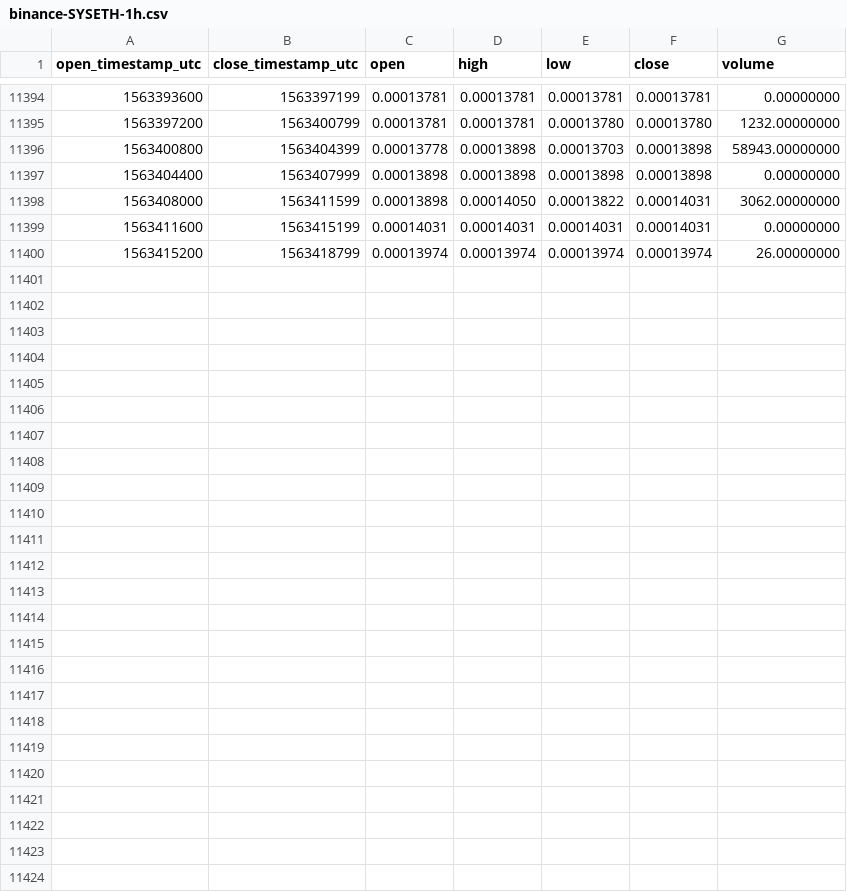
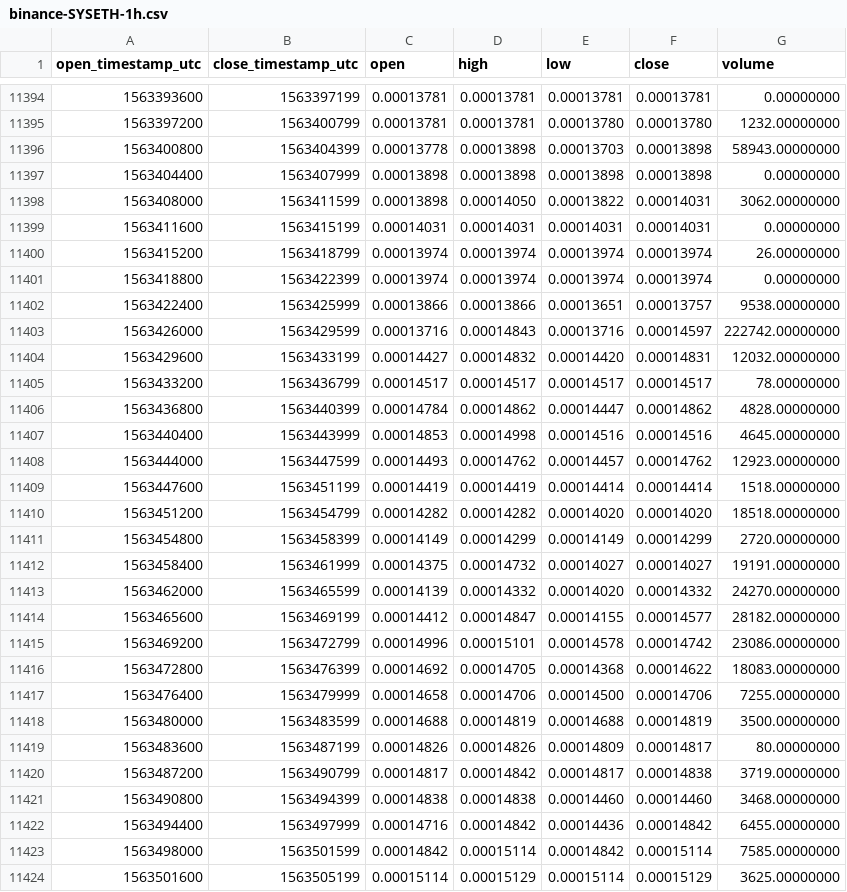
Before and after one commit to cryptobigbro/binance-SYSETH, a CSV file: binance-SYSETH-1h.csv, drawn as a sheet; only a part is shown, gaps mark what is left out.

Commit message:
Update OHLCV data.

```diff
--- a/binance-SYSETH-1h.csv
+++ b/binance-SYSETH-1h.csv
@@ -11400 +11400,25 @@ open_timestamp_utc,close_timestamp_utc,open,high,low,close,volume
 1563415200,1563418799,0.00013974,0.00013974,0.00013974,0.00013974,26.00000000
+1563418800,1563422399,0.00013974,0.00013974,0.00013974,0.00013974,0.00000000
+1563422400,1563425999,0.00013866,0.00013866,0.00013651,0.00013757,9538.00000000
+1563426000,1563429599,0.00013716,0.00014843,0.00013716,0.00014597,222742.00000000
+1563429600,1563433199,0.00014427,0.00014832,0.00014420,0.00014831,12032.00000000
+1563433200,1563436799,0.00014517,0.00014517,0.00014517,0.00014517,78.00000000
+1563436800,1563440399,0.00014784,0.00014862,0.00014447,0.00014862,4828.00000000
+1563440400,1563443999,0.00014853,0.00014998,0.00014516,0.00014516,4645.00000000
+1563444000,1563447599,0.00014493,0.00014762,0.00014457,0.00014762,12923.00000000
+1563447600,1563451199,0.00014419,0.00014419,0.00014414,0.00014414,1518.00000000
+1563451200,1563454799,0.00014282,0.00014282,0.00014020,0.00014020,18518.00000000
+1563454800,1563458399,0.00014149,0.00014299,0.00014149,0.00014299,2720.00000000
+1563458400,1563461999,0.00014375,0.00014732,0.00014027,0.00014027,19191.00000000
+1563462000,1563465599,0.00014139,0.00014332,0.00014020,0.00014332,24270.00000000
+1563465600,1563469199,0.00014412,0.00014847,0.00014155,0.00014577,28182.00000000
+1563469200,1563472799,0.00014996,0.00015101,0.00014578,0.00014742,23086.00000000
+1563472800,1563476399,0.00014692,0.00014705,0.00014368,0.00014622,18083.00000000
+1563476400,1563479999,0.00014658,0.00014706,0.00014500,0.00014706,7255.00000000
+1563480000,1563483599,0.00014688,0.00014819,0.00014688,0.00014819,3500.00000000
+1563483600,1563487199,0.00014826,0.00014826,0.00014809,0.00014817,80.00000000
+1563487200,1563490799,0.00014817,0.00014842,0.00014817,0.00014838,3719.00000000
+1563490800,1563494399,0.00014838,0.00014838,0.00014460,0.00014460,3468.00000000
+1563494400,1563497999,0.00014716,0.00014842,0.00014436,0.00014842,6455.00000000
+1563498000,1563501599,0.00014842,0.00015114,0.00014842,0.00015114,7585.00000000
+1563501600,1563505199,0.00015114,0.00015129,0.00015114,0.00015129,3625.00000000
```
Also changed, not shown: binance-SYSETH-1d.csv.
